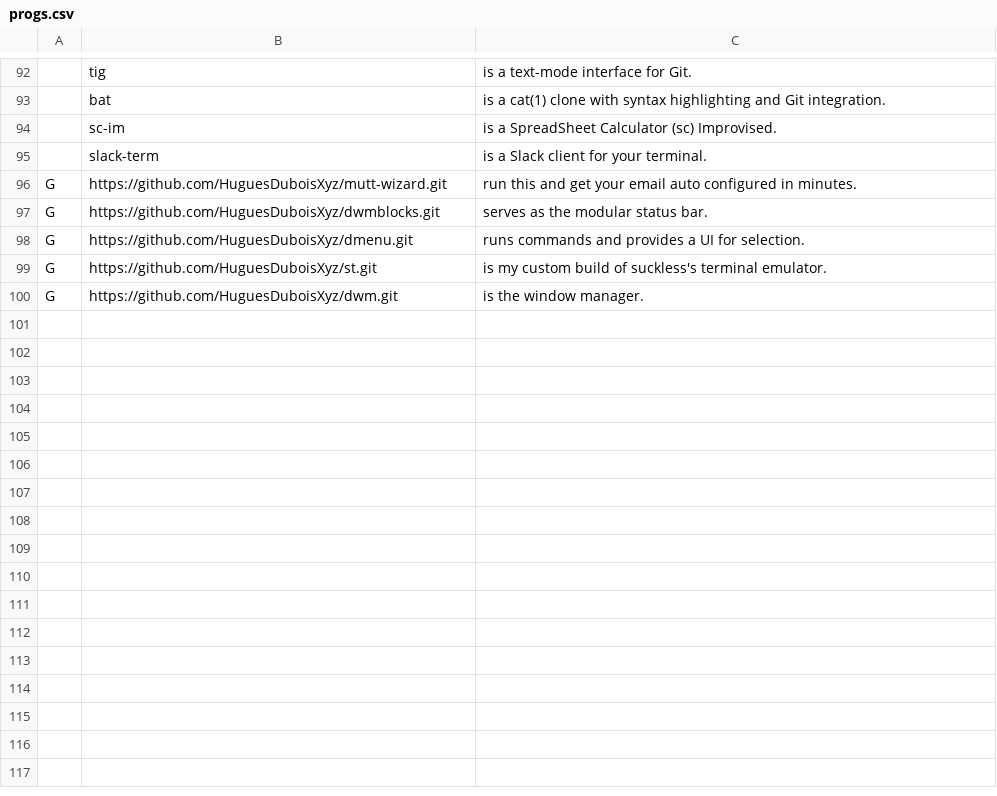
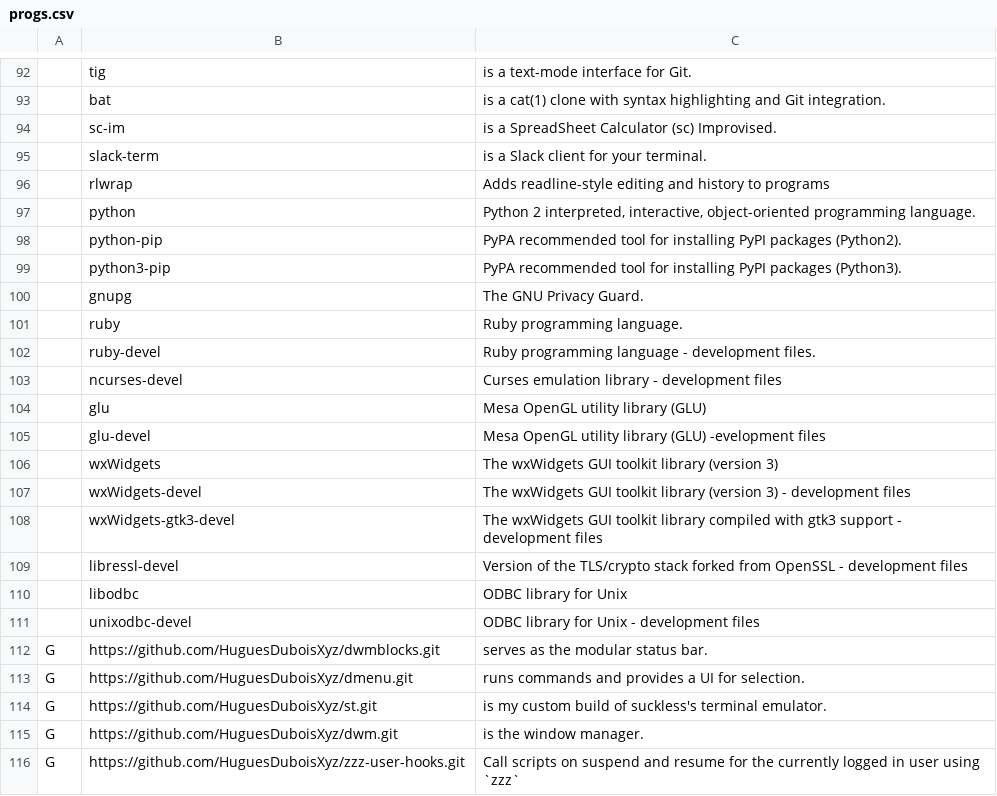
Before and after one commit to HuguesDuboisXyz/LARBS, a CSV file: progs.csv, drawn as a sheet; only a part is shown, gaps mark what is left out; removed rows and columns are numbered as before the commit, all else as after; the diff names each change by its address in the sheet, - before the commit and + after, or states it on an @@ line.

Commit message:
Adding some programs

```diff
--- a/progs.csv
+++ b/progs.csv
-row 96: G | https://github.com/HuguesDuboisXyz/mutt-wizard.git | run this and get your email auto configured in minutes.
+row 96:  | rlwrap | Adds readline-style editing and history to programs
+row 97:  | python | Python 2 interpreted, interactive, object-oriented programming language.
+row 98:  | python-pip | PyPA recommended tool for installing PyPI packages (Python2).
+row 99:  | python3-pip | PyPA recommended tool for installing PyPI packages (Python3).
+row 100:  | gnupg | The GNU Privacy Guard.
+row 101:  | ruby | Ruby programming language.
+row 102:  | ruby-devel | Ruby programming language - development files.
+row 103:  | ncurses-devel | Curses emulation library - development files
+row 104:  | glu | Mesa OpenGL utility library (GLU)
+row 105:  | glu-devel | Mesa OpenGL utility library (GLU) -evelopment files
+row 106:  | wxWidgets | The wxWidgets GUI toolkit library (version 3)
+row 107:  | wxWidgets-devel | The wxWidgets GUI toolkit library (version 3) - development files
+row 108:  | wxWidgets-gtk3-devel | The wxWidgets GUI toolkit library compiled with gtk3 support - development files
+row 109:  | libressl-devel | Version of the TLS/crypto stack forked from OpenSSL - development files
+row 110:  | libodbc | ODBC library for Unix
+row 111:  | unixodbc-devel | ODBC library for Unix - development files
+row 116: G | https://github.com/HuguesDuboisXyz/zzz-user-hooks.git | Call scripts on suspend and resume for the currently logged in user using `zzz`
```
